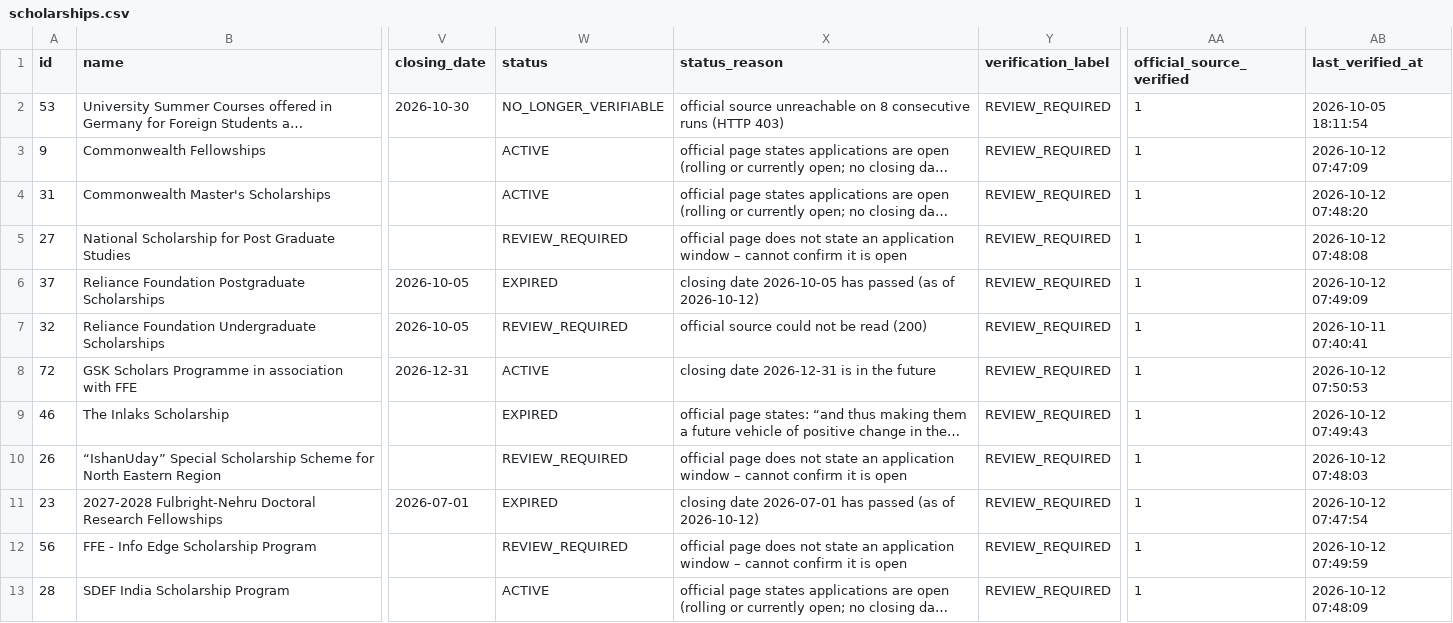
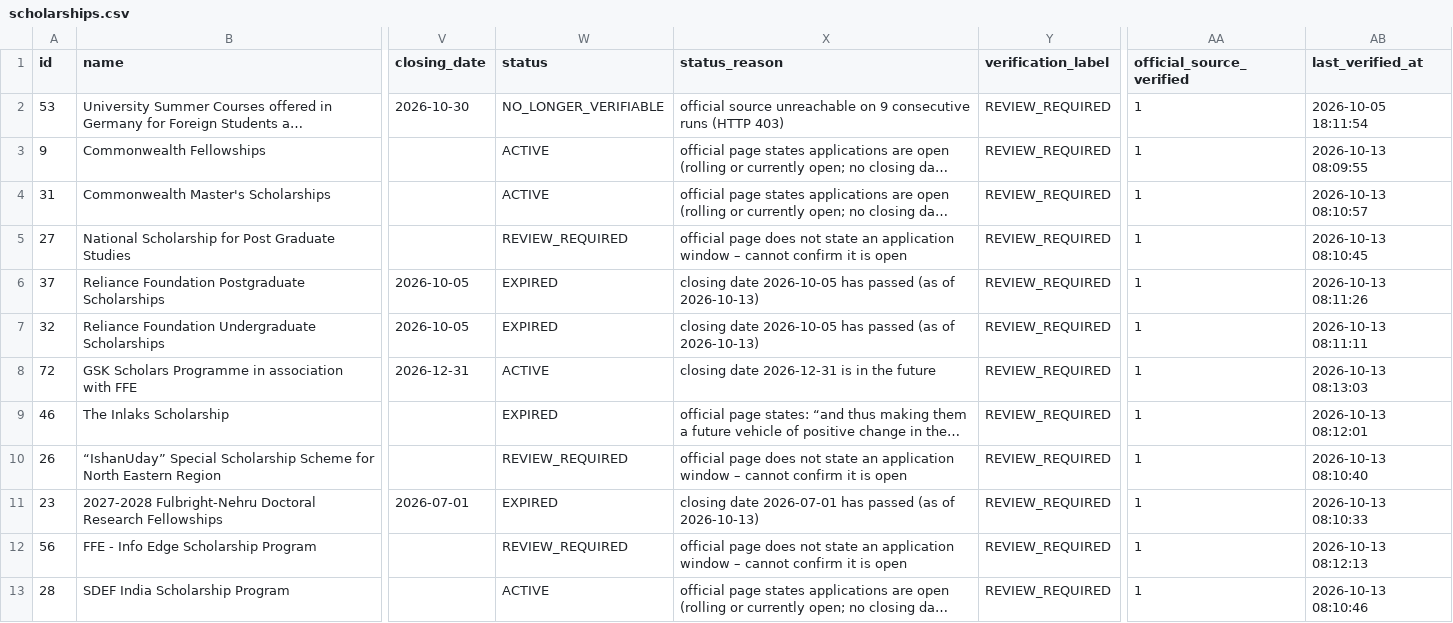
Before and after one commit to mitul-bhatia/edxso-scholarship-intelligence, a CSV file: data/sample/scholarships.csv, drawn as a sheet; only a part is shown, gaps mark what is left out; long unchanged cells end in …; the diff covers the shown part only; the diff names each change by its address in the sheet, - before the commit and + after, or states it on an @@ line.

```diff
--- a/data/sample/scholarships.csv
+++ b/data/sample/scholarships.csv
-X2 (status_reason): …unreachable on 8 consecutive runs…
+X2 (status_reason): …unreachable on 9 consecutive runs…
-AB3 (last_verified_at): 2026-10-12 07:47:09
+AB3 (last_verified_at): 2026-10-13 08:09:55
-AB4 (last_verified_at): 2026-10-12 07:48:20
+AB4 (last_verified_at): 2026-10-13 08:10:57
-AB5 (last_verified_at): 2026-10-12 07:48:08
+AB5 (last_verified_at): 2026-10-13 08:10:45
-X6 (status_reason): …(as of 2026-10-12)
+X6 (status_reason): …(as of 2026-10-13)
-AB6 (last_verified_at): 2026-10-12 07:49:09
+AB6 (last_verified_at): 2026-10-13 08:11:26
-W7 (status): REVIEW_REQUIRED
+W7 (status): EXPIRED
-X7 (status_reason): official source could not be read (200)
+X7 (status_reason): closing date 2026-10-05 has passed (as of 2026-10-13)
-AB7 (last_verified_at): 2026-10-11 07:40:41
+AB7 (last_verified_at): 2026-10-13 08:11:11
-AB8 (last_verified_at): 2026-10-12 07:50:53
+AB8 (last_verified_at): 2026-10-13 08:13:03
-AB9 (last_verified_at): 2026-10-12 07:49:43
+AB9 (last_verified_at): 2026-10-13 08:12:01
-AB10 (last_verified_at): 2026-10-12 07:48:03
+AB10 (last_verified_at): 2026-10-13 08:10:40
-X11 (status_reason): …(as of 2026-10-12)
+X11 (status_reason): …(as of 2026-10-13)
-AB11 (last_verified_at): 2026-10-12 07:47:54
+AB11 (last_verified_at): 2026-10-13 08:10:33
-AB12 (last_verified_at): 2026-10-12 07:49:59
+AB12 (last_verified_at): 2026-10-13 08:12:13
-AB13 (last_verified_at): 2026-10-12 07:48:09
+AB13 (last_verified_at): 2026-10-13 08:10:46
```
Also changed, not shown: 1 added row and 67 edited cells elsewhere in this file, 3 other files.
